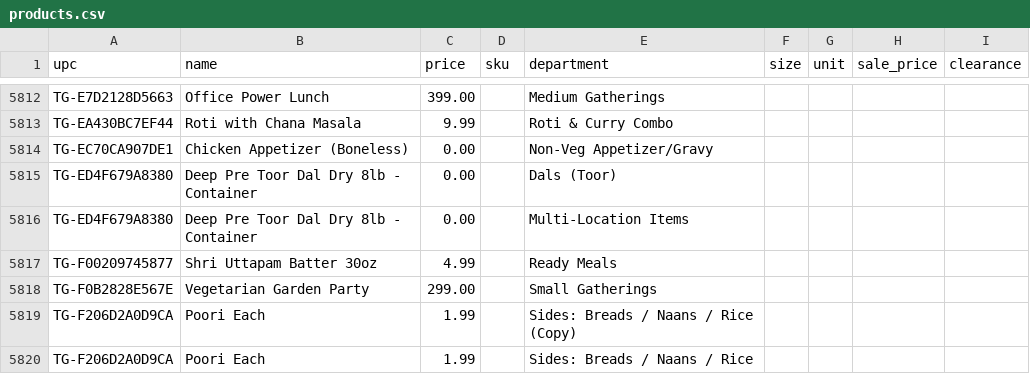
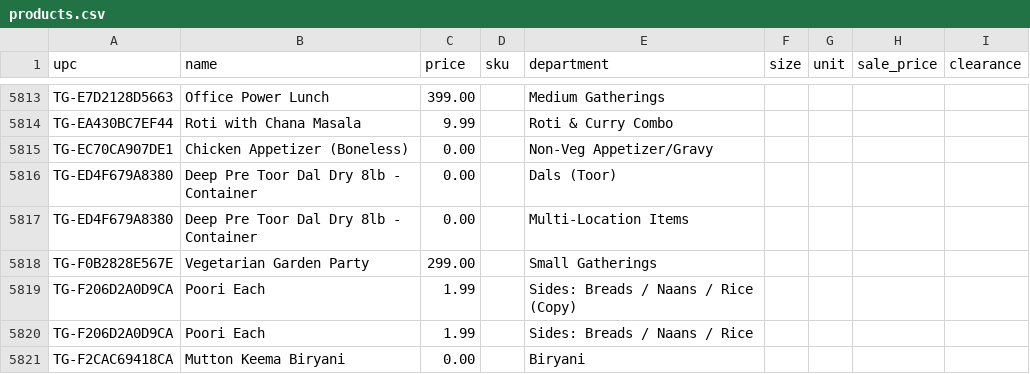
Before and after one commit to spicetownbackend/spicetown-labels, a CSV file: data/products.csv, drawn as a sheet; only a part is shown, gaps mark what is left out; the shorter side is filled out with more unchanged rows; removed rows and columns are numbered as before the commit, all else as after; the diff covers the shown part only; the diff names each change by its address in the sheet, - before the commit and + after, or states it on an @@ line.

```diff
--- a/data/products.csv
+++ b/data/products.csv
-row 5817: TG-F00209745877 | Shri Uttapam Batter 30oz | 4.99 |  | Ready Meals
```
Also changed, not shown: 3 added rows and 2 removed rows elsewhere in this file.
